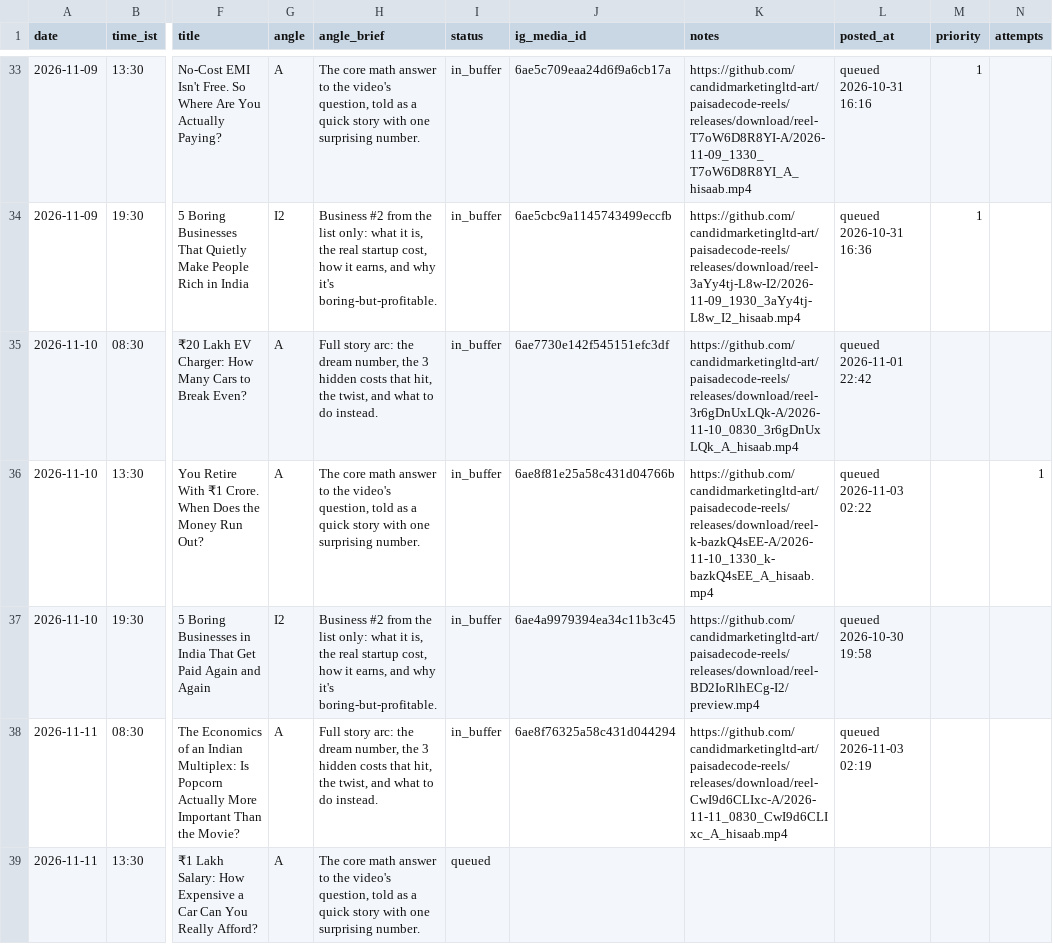
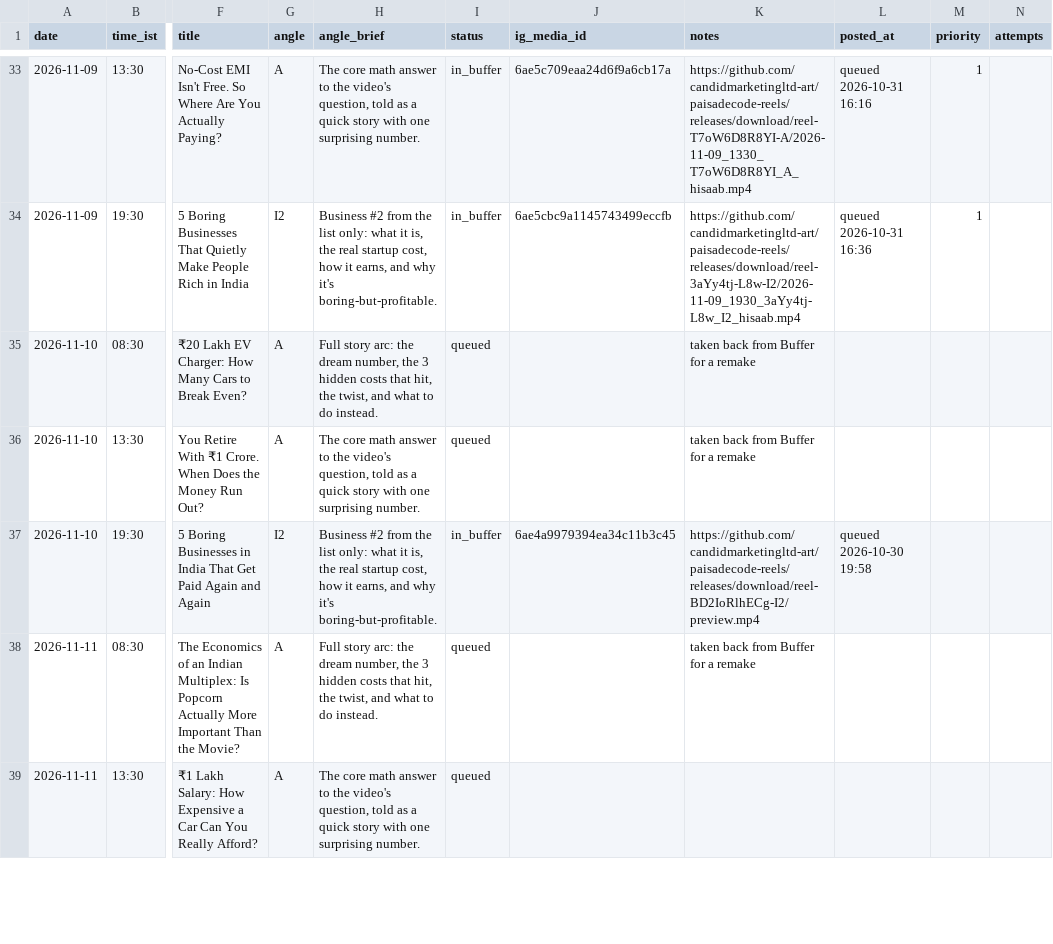
Before and after one commit to candidmarketingltd-art/paisadecode-reels, a CSV file: calendar/calendar.csv, drawn as a sheet; only a part is shown, gaps mark what is left out; the diff covers the shown part only; the diff names each change by its address in the sheet, - before the commit and + after, or states it on an @@ line.

```diff
--- a/calendar/calendar.csv
+++ b/calendar/calendar.csv
-I35:I36 (status): in_buffer
+I35:I36 (status): queued
-J35 (ig_media_id): 6ae7730e142f545151efc3df
+J35 (ig_media_id): (empty)
-K35 (notes): https://github.com/candidmarketingltd-art/paisadecode-reels/releases/download/reel-3r6gDnUxLQk-A/2026-11-10_0830_3r6gDnUxLQk_A_hisaab.mp4
+K35 (notes): taken back from Buffer for a remake
-L35 (posted_at): queued 2026-11-01 22:42
+L35 (posted_at): (empty)
-J36 (ig_media_id): 6ae8f81e25a58c431d04766b
+J36 (ig_media_id): (empty)
-K36 (notes): https://github.com/candidmarketingltd-art/paisadecode-reels/releases/download/reel-k-bazkQ4sEE-A/2026-11-10_1330_k-bazkQ4sEE_A_hisaab.mp4
+K36 (notes): taken back from Buffer for a remake
-L36 (posted_at): queued 2026-11-03 02:22
+L36 (posted_at): (empty)
-N36 (attempts): 1
+N36 (attempts): (empty)
-I38 (status): in_buffer
+I38 (status): queued
-J38 (ig_media_id): 6ae8f76325a58c431d044294
+J38 (ig_media_id): (empty)
-K38 (notes): https://github.com/candidmarketingltd-art/paisadecode-reels/releases/download/reel-CwI9d6CLIxc-A/2026-11-11_0830_CwI9d6CLIxc_A_hisaab.mp4
+K38 (notes): taken back from Buffer for a remake
-L38 (posted_at): queued 2026-11-03 02:19
+L38 (posted_at): (empty)
```
Also changed, not shown: 56 edited cells elsewhere in this file, logs/runs.csv, 30 other files.
